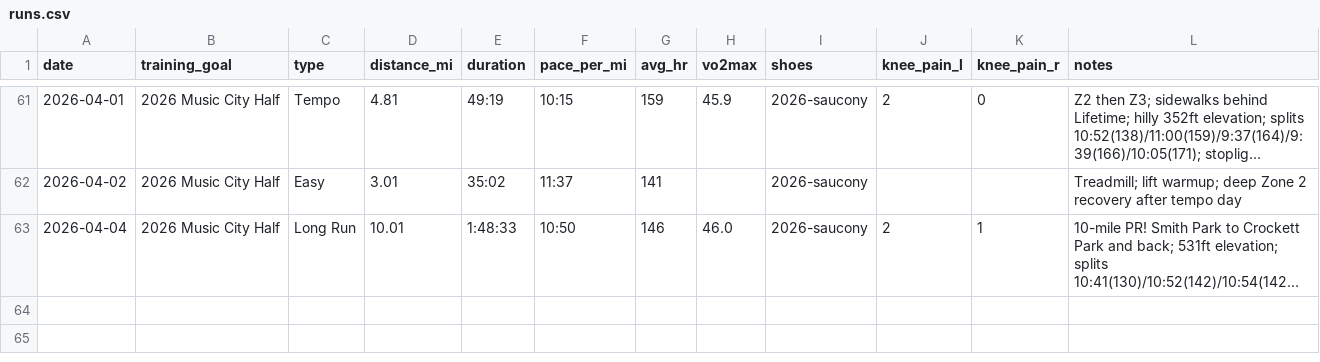
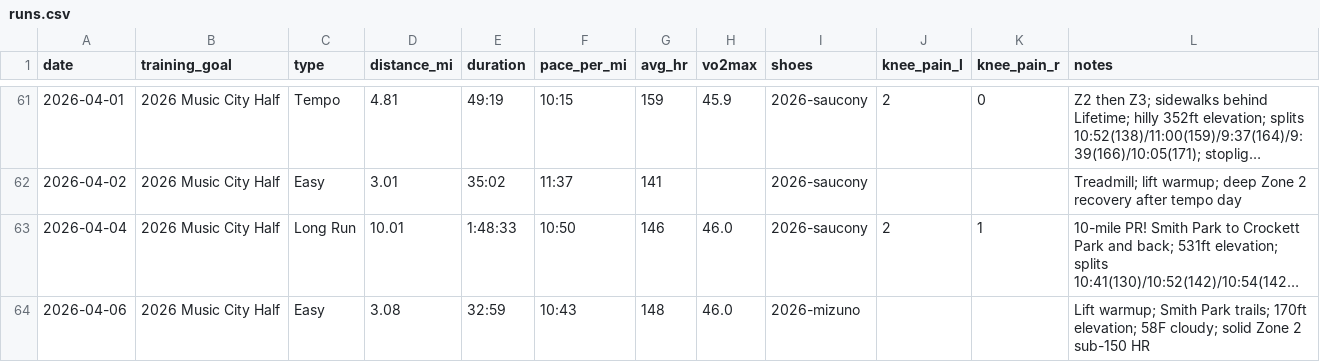
Before and after one commit to mcnewcp/ai-running-coach, a CSV file: data/runs.csv, drawn as a sheet; only a part is shown, gaps mark what is left out; long unchanged cells end in …; the diff names each change by its address in the sheet, - before the commit and + after, or states it on an @@ line.

```diff
--- a/data/runs.csv
+++ b/data/runs.csv
+row 64: 2026-04-06 | 2026 Music City Half | Easy | 3.08 | 32:59 | 10:43 | 148 | 46.0 | 2026-mizuno |  |  | Lift warmup; Smith Park trails; 170ft elevation; 58F cloudy; solid Zone 2 sub-150 HR
```
Also changed, not shown: 2 other files.
